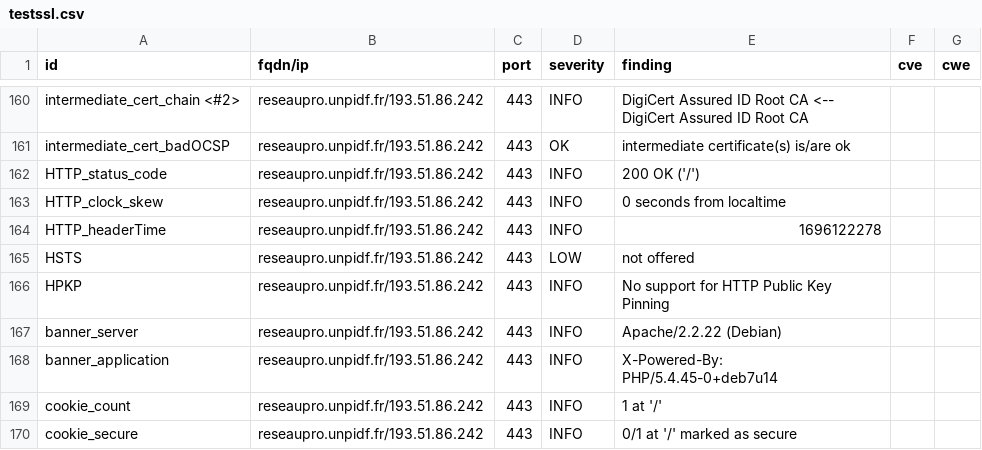
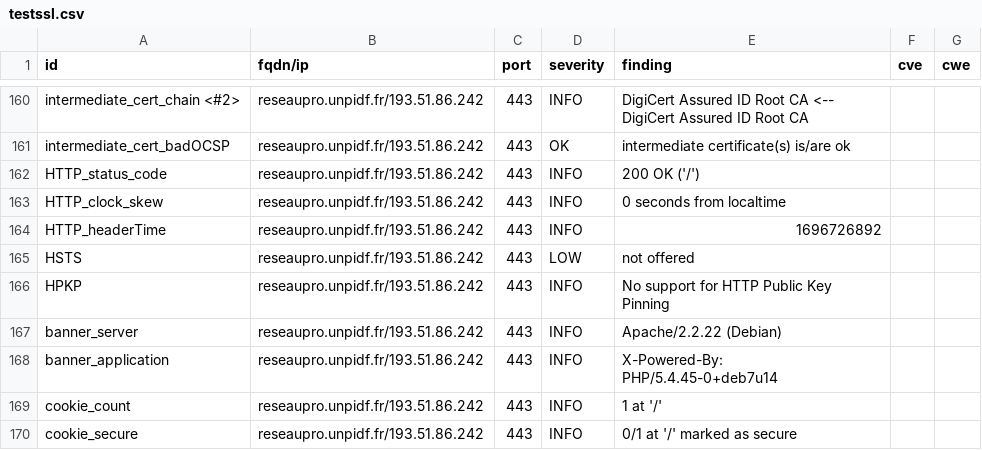
Before and after one commit to Florence-ReseauPro/DashLordReseaupro, a CSV file: results/aHR0cDovL3Jlc2VhdXByby51bnBpZGYuZnI=/testssl.csv, drawn as a sheet; only a part is shown, gaps mark what is left out.

```diff
--- a/results/aHR0cDovL3Jlc2VhdXByby51bnBpZGYuZnI=/testssl.csv
+++ b/results/aHR0cDovL3Jlc2VhdXByby51bnBpZGYuZnI=/testssl.csv
@@ -163,3 +163,3 @@
 "HTTP_clock_skew","reseaupro.unpidf.fr/193.51.86.242","443","INFO","0 seconds from localtime","",""
-"HTTP_headerTime","reseaupro.unpidf.fr/193.51.86.242","443","INFO","1696122278","",""
+"HTTP_headerTime","reseaupro.unpidf.fr/193.51.86.242","443","INFO","1696726892","",""
 "HSTS","reseaupro.unpidf.fr/193.51.86.242","443","LOW","not offered","",""
```
Also changed, not shown: 15 other files.
